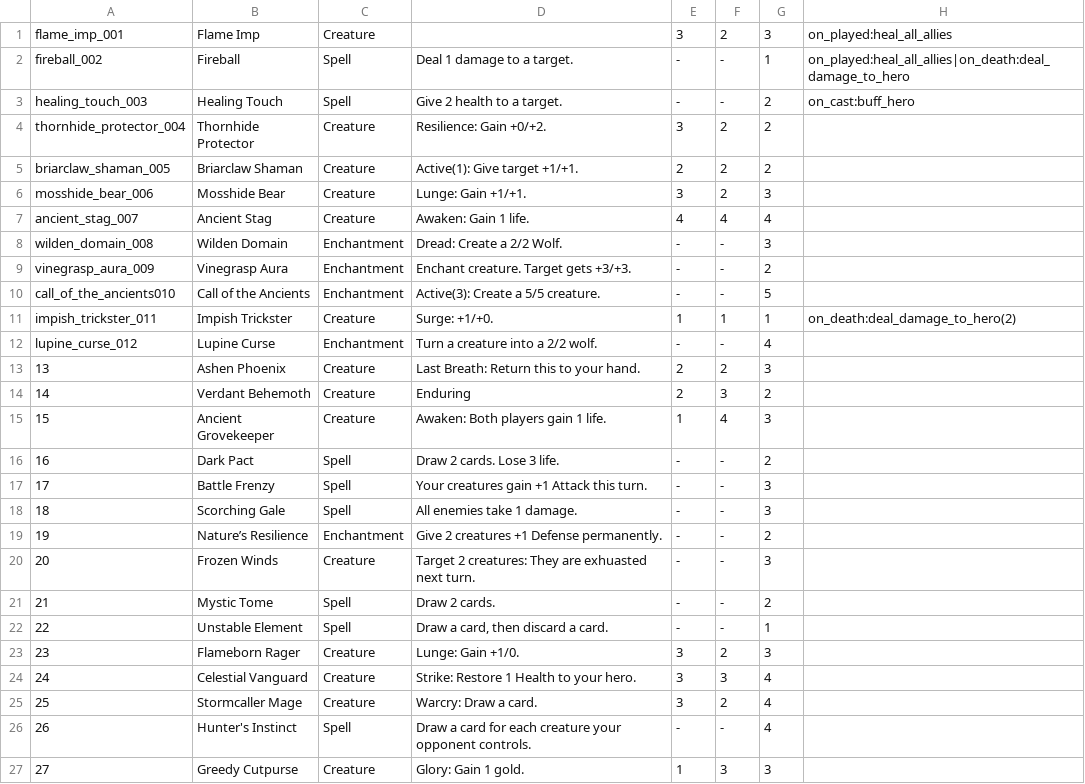
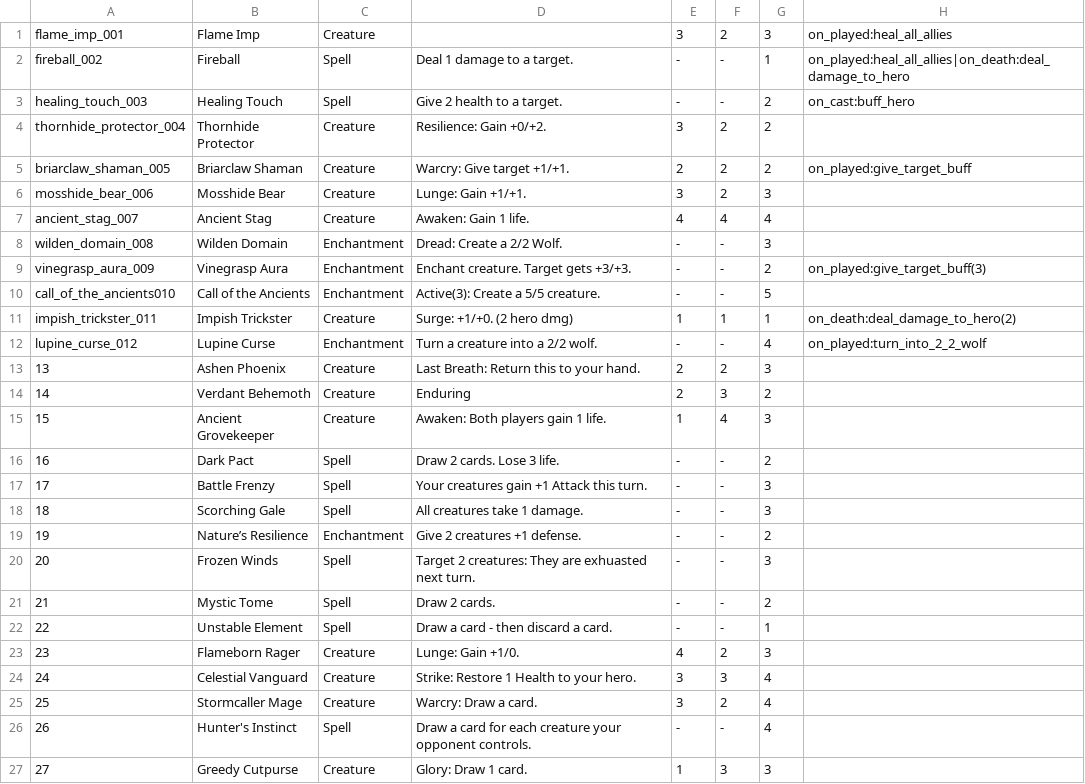
Before and after one commit to nickuun/CardGameTCG, a CSV file: Scenes&Scripts/Cards/CardDatabase/Data/CardData - Cards.csv, drawn as a sheet.

Commit message:
More Card Visuals & Targeted Abilities

```diff
--- a/Scenes&Scripts/Cards/CardDatabase/Data/CardData - Cards.csv
+++ b/Scenes&Scripts/Cards/CardDatabase/Data/CardData - Cards.csv
@@ -4,3 +4,3 @@ healing_touch_003,Healing Touch,Spell,Give 2 health to a target.,-,-,2,on_cast:b
 thornhide_protector_004,Thornhide Protector,Creature,Resilience: Gain +0/+2.,3,2,2,
-briarclaw_shaman_005,Briarclaw Shaman,Creature,Active(1): Give target +1/+1.,2,2,2,
+briarclaw_shaman_005,Briarclaw Shaman,Creature,Warcry: Give target +1/+1.,2,2,2,on_played:give_target_buff
 mosshide_bear_006,Mosshide Bear,Creature,Lunge: Gain +1/+1.,3,2,3,
@@ -8,6 +8,6 @@ ancient_stag_007,Ancient Stag,Creature,Awaken: Gain 1 life.,4,4,4,
 wilden_domain_008,Wilden Domain,Enchantment,Dread: Create a 2/2 Wolf.,-,-,3,
-vinegrasp_aura_009,Vinegrasp Aura,Enchantment,Enchant creature. Target gets +3/+3.,-,-,2,
+vinegrasp_aura_009,Vinegrasp Aura,Enchantment,Enchant creature. Target gets +3/+3.,-,-,2,on_played:give_target_buff(3)
 call_of_the_ancients010,Call of the Ancients,Enchantment,Active(3): Create a 5/5 creature.,-,-,5,
-impish_trickster_011,Impish Trickster,Creature,Surge: +1/+0.,1,1,1,on_death:deal_damage_to_hero(2)
-lupine_curse_012,Lupine Curse,Enchantment,Turn a creature into a 2/2 wolf.,-,-,4,
+impish_trickster_011,Impish Trickster,Creature,Surge: +1/+0. (2 hero dmg),1,1,1,on_death:deal_damage_to_hero(2)
+lupine_curse_012,Lupine Curse,Enchantment,Turn a creature into a 2/2 wolf.,-,-,4,on_played:turn_into_2_2_wolf
 13,Ashen Phoenix,Creature,Last Breath: Return this to your hand.,2,2,3,
@@ -17,8 +17,8 @@ lupine_curse_012,Lupine Curse,Enchantment,Turn a creature into a 2/2 wolf.,-,-,4
 17,Battle Frenzy,Spell,Your creatures gain +1 Attack this turn.,-,-,3,
-18,Scorching Gale,Spell,All enemies take 1 damage.,-,-,3,
-19,Nature’s Resilience,Enchantment,Give 2 creatures +1 Defense permanently.,-,-,2,
-20,Frozen Winds,Creature,Target 2 creatures: They are exhuasted next turn.,-,-,3,
+18,Scorching Gale,Spell,All creatures take 1 damage.,-,-,3,
+19,Nature’s Resilience,Enchantment,Give 2 creatures +1 defense.,-,-,2,
+20,Frozen Winds,Spell,Target 2 creatures: They are exhuasted next turn.,-,-,3,
 21,Mystic Tome,Spell,Draw 2 cards.,-,-,2,
-22,Unstable Element,Spell,"Draw a card, then discard a card.",-,-,1,
-23,Flameborn Rager,Creature,Lunge: Gain +1/0.,3,2,3,
+22,Unstable Element,Spell,Draw a card - then discard a card.,-,-,1,
+23,Flameborn Rager,Creature,Lunge: Gain +1/0.,4,2,3,
 24,Celestial Vanguard,Creature,Strike: Restore 1 Health to your hero.,3,3,4,
@@ -26,2 +26,2 @@ lupine_curse_012,Lupine Curse,Enchantment,Turn a creature into a 2/2 wolf.,-,-,4
 26,Hunter's Instinct,Spell,Draw a card for each creature your opponent controls.,-,-,4,
-27,Greedy Cutpurse,Creature,Glory: Gain 1 gold.,1,3,3,
+27,Greedy Cutpurse,Creature,Glory: Draw 1 card.,1,3,3,
```
Also changed, not shown: 22 other files.
